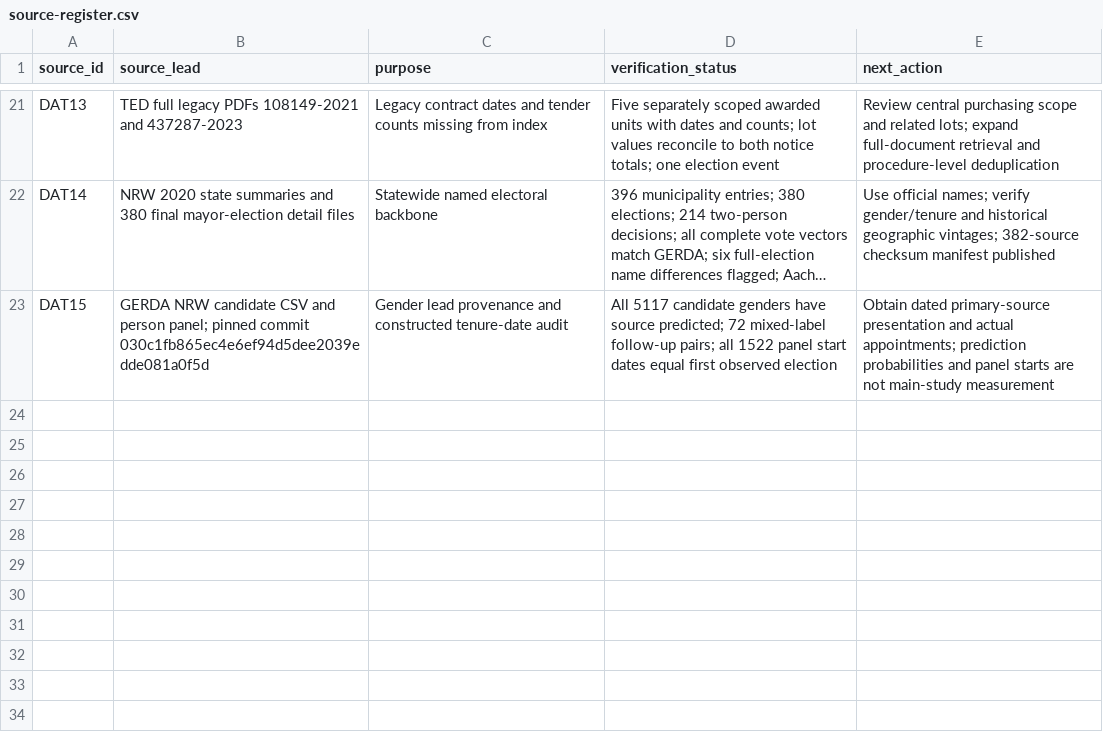
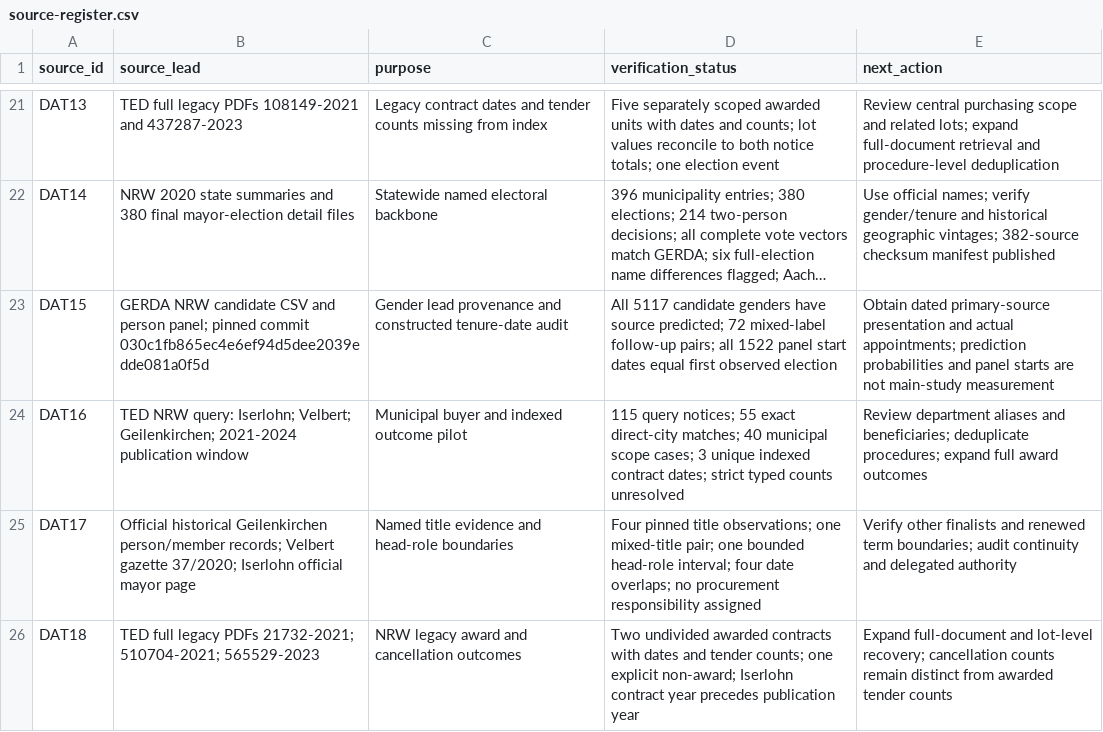
Before and after one commit to Tobias-Run/Mayor-sex-effect, a CSV file: docs/feasibility/source-register.csv, drawn as a sheet; only a part is shown, gaps mark what is left out; long unchanged cells end in …; the diff names each change by its address in the sheet, - before the commit and + after, or states it on an @@ line.

Commit message:
Add NRW municipal procurement pilot, named official evidence and legacy award audit

```diff
--- a/docs/feasibility/source-register.csv
+++ b/docs/feasibility/source-register.csv
+row 24: DAT16 | TED NRW query: Iserlohn; Velbert; Geilenkirchen; 2021-2024 publication window | Municipal buyer and indexed outcome pilot | 115 query notices; 55 exact direct-city matches; 40 municipal scope cases; 3 unique indexed contract dates; strict typed counts unresolved | Review department aliases and beneficiaries; deduplicate procedures; expand full award outcomes
+row 25: DAT17 | Official historical Geilenkirchen person/member records; Velbert gazette 37/2020; Iserlohn official mayor page | Named title evidence and head-role boundaries | Four pinned title observations; one mixed-title pair; one bounded head-role interval; four date overlaps; no procurement responsibility assigned | Verify other finalists and renewed term boundaries; audit continuity and delegated authority
+row 26: DAT18 | TED full legacy PDFs 21732-2021; 510704-2021; 565529-2023 | NRW legacy award and cancellation outcomes | Two undivided awarded contracts with dates and tender counts; one explicit non-award; Iserlohn contract year precedes publication year | Expand full-document and lot-level recovery; cancellation counts remain distinct from awarded tender counts
```
Also changed, not shown: 14 other files.
